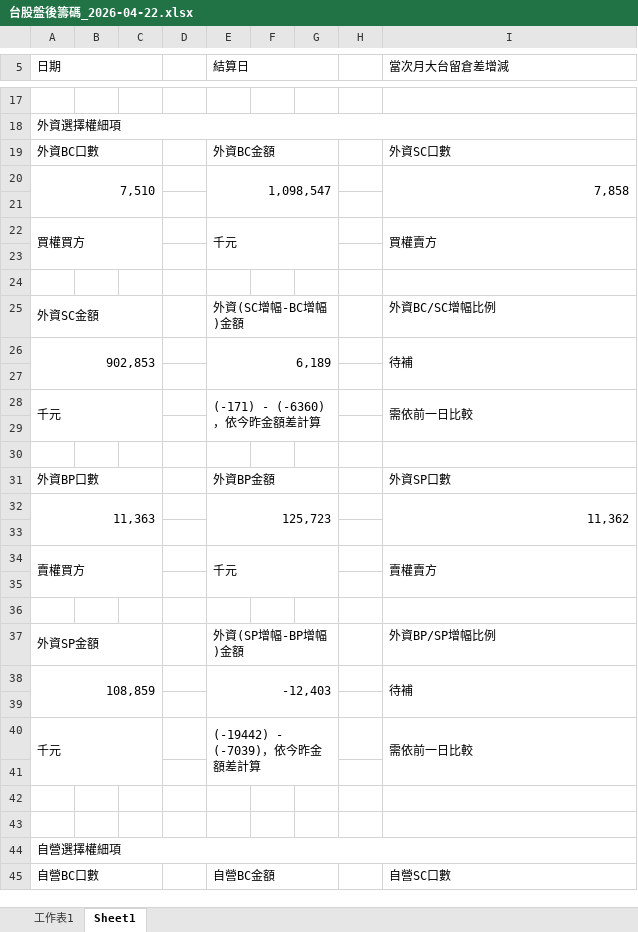
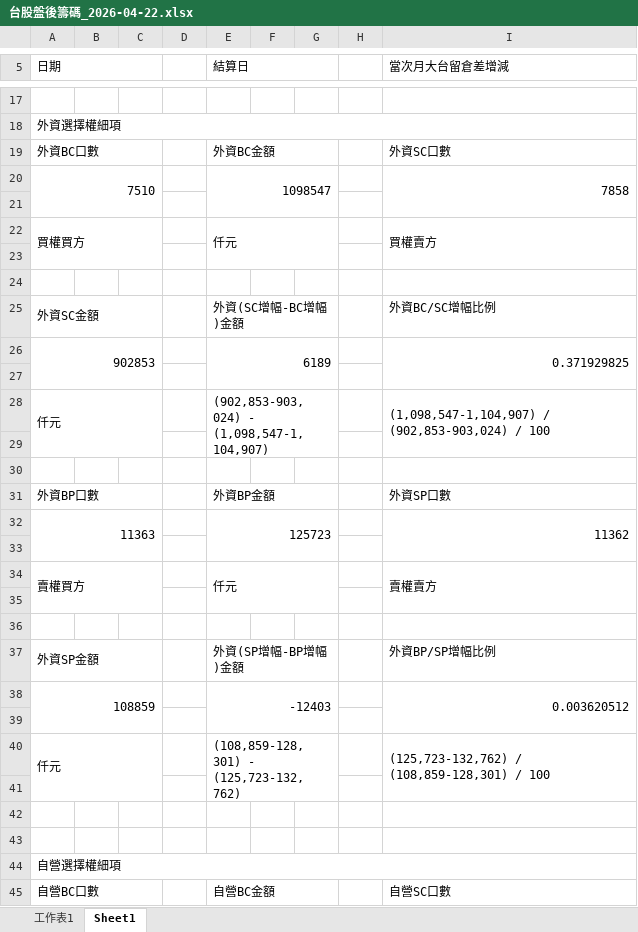
Before and after one commit to wu851127-rgb/chip-report-site, an Excel workbook: outputs/chip-report/台股盤後籌碼_2026-04-22.xlsx, sheet Sheet1, drawn as a sheet; only a part is shown, gaps mark what is left out; values as stored, in another font and other column widths than the file's, no cell formats; removed rows and columns are numbered as before the commit, all else as after; the diff covers the shown part only; the diff names each change by its address in the sheet, - before the commit and + after, or states it on an @@ line.

```diff
--- a/outputs/chip-report/台股盤後籌碼_2026-04-22.xlsx (sheet Sheet1)
+++ b/outputs/chip-report/台股盤後籌碼_2026-04-22.xlsx (sheet Sheet1)
-row 20: 7,510 |  |  |  | 1,098,547 |  |  |  | 7,858
+row 20: 7510 |  |  |  | 1098547 |  |  |  | 7858
-E22 (結算日): 千元
+E22 (結算日): 仟元
-row 26: 902,853 |  |  |  | 6,189 |  |  |  | 待補
+row 26: 902853 |  |  |  | 6189 |  |  |  | 0.371929825
-row 28: 千元 |  |  |  | (-171) - (-6360)，依今昨金額差計算 |  |  |  | 需依前一日比較
+row 28: 仟元 |  |  |  | (902,853-903,024) - (1,098,547-1,104,907) |  |  |  | (1,098,547-1,104,907) / (902,853-903,024) / 100
-row 32: 11,363 |  |  |  | 125,723 |  |  |  | 11,362
+row 32: 11363 |  |  |  | 125723 |  |  |  | 11362
-E34 (結算日): 千元
+E34 (結算日): 仟元
-row 38: 108,859 |  |  |  | -12,403 |  |  |  | 待補
+row 38: 108859 |  |  |  | -12403 |  |  |  | 0.003620512
-row 40: 千元 |  |  |  | (-19442) - (-7039)，依今昨金額差計算 |  |  |  | 需依前一日比較
+row 40: 仟元 |  |  |  | (108,859-128,301) - (125,723-132,762) |  |  |  | (125,723-132,762) / (108,859-128,301) / 100
```
Also changed, not shown: 10 added rows, 10 removed rows and 4 edited cells elsewhere in this sheet, sheet 工作表1, cell formats, 2 other files.
